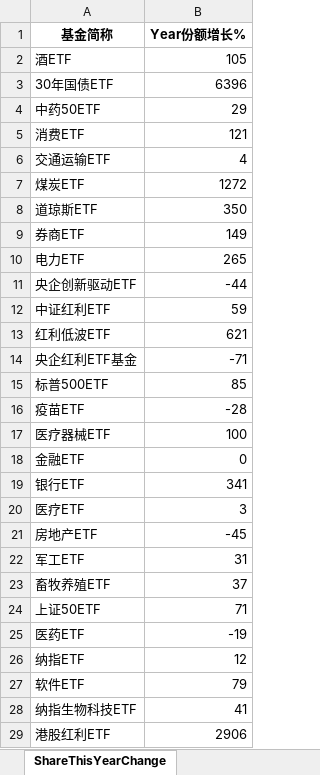
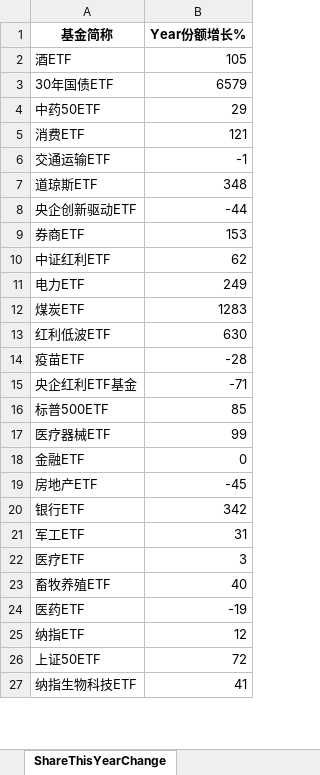
Before and after one commit to digital-era/AIPEMarketDashboard, an Excel workbook: AIPEMarketData.xlsx, sheet ShareThisYearChange, drawn as a sheet; only a part is shown; values as stored, in another font and other column widths than the file's, no borders; removed rows and columns are numbered as before the commit, all else as after; the diff covers the shown part only; the diff names each change by its address in the sheet, - before the commit and + after, or states it on an @@ line.

```diff
--- a/AIPEMarketData.xlsx (sheet ShareThisYearChange)
+++ b/AIPEMarketData.xlsx (sheet ShareThisYearChange)
-B3 (Year份额增长%): 6396
+B3 (Year份额增长%): 6579
-B6 (Year份额增长%): 4
+B6 (Year份额增长%): -1
-row 7: 煤炭ETF | 1272
-B7 (Year份额增长%): 350
+B7 (Year份额增长%): 348
-row 9: 券商ETF | 149
-row 10: 电力ETF | 265
+row 9: 券商ETF | 153
-B10 (Year份额增长%): 59
+B10 (Year份额增长%): 62
+row 11: 电力ETF | 249
+row 12: 煤炭ETF | 1283
-B13 (Year份额增长%): 621
+B13 (Year份额增长%): 630
@@ row 16 moved to row 14: 疫苗ETF @@
-B17 (Year份额增长%): 100
+B17 (Year份额增长%): 99
@@ row 21 moved to row 19: 房地产ETF @@
-B20 (Year份额增长%): 341
+B20 (Year份额增长%): 342
@@ row 22 moved to row 21: 军工ETF @@
-B23 (Year份额增长%): 37
+B23 (Year份额增长%): 40
-row 24: 上证50ETF | 71
-row 27: 软件ETF | 79
+row 26: 上证50ETF | 72
-row 29: 港股红利ETF | 2906
```
Also changed, not shown: 8 added rows, 6 removed rows, 1 moved row and 11 edited cells elsewhere in this sheet, sheet DistributeHotIndustry, sheet TopStockIn5DaysMainFund, sheet PriceThisYearChange, sheet TopStockInTopPotScore, sheet PriceChangeFrom2021, sheet ShareChangeFrom2021, 7 more sheets, 1 other file.
